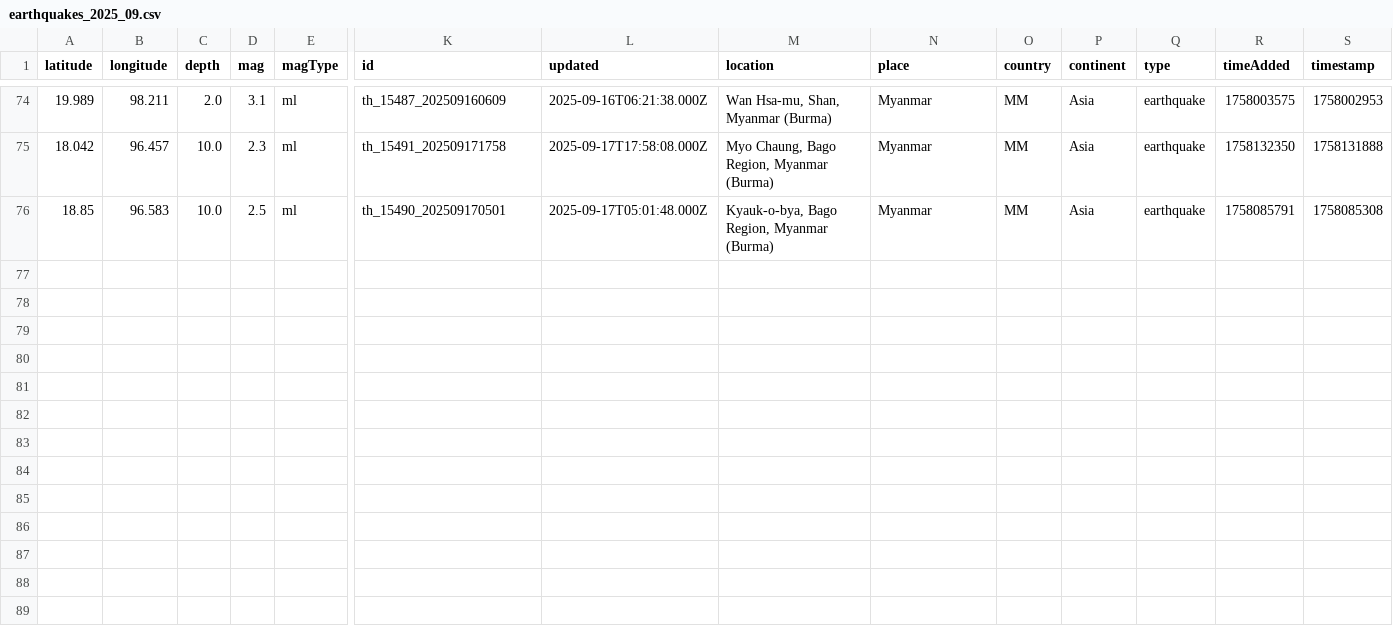
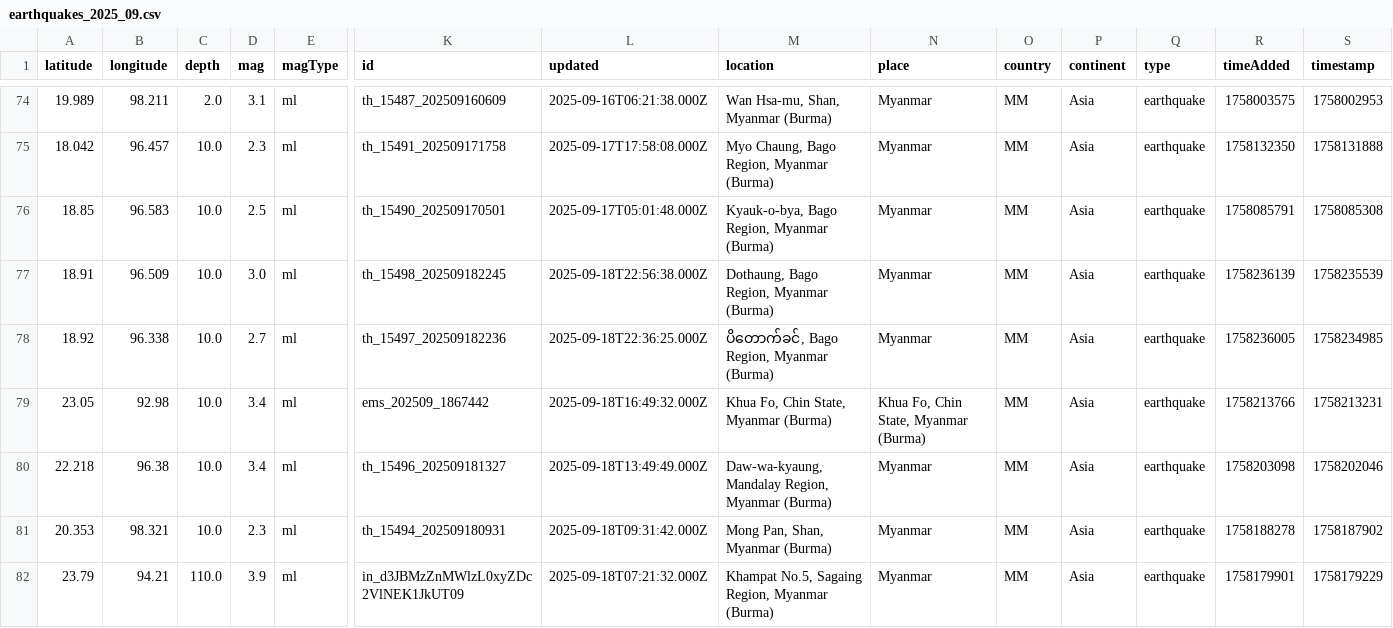
Before and after one commit to akzedevops/mmeqopendata, a CSV file: quake_exports/csv/monthly/earthquakes_2025_09.csv, drawn as a sheet; only a part is shown, gaps mark what is left out; rows hold the shown columns only; the diff names each change by its address in the sheet, - before the commit and + after, or states it on an @@ line.

```diff
--- a/quake_exports/csv/monthly/earthquakes_2025_09.csv
+++ b/quake_exports/csv/monthly/earthquakes_2025_09.csv
+row 77: 18.91 | 96.509 | 10.0 | 3.0 | ml | th_15498_202509182245 | 2025-09-18T22:56:38.000Z | Dothaung, Bago Region, Myanmar (Burma) | Myanmar | MM | Asia | earthquake | 1758236139 | 1758235539
+row 78: 18.92 | 96.338 | 10.0 | 2.7 | ml | th_15497_202509182236 | 2025-09-18T22:36:25.000Z | ပိတောက်ခင်, Bago Region, Myanmar (Burma) | Myanmar | MM | Asia | earthquake | 1758236005 | 1758234985
+row 79: 23.05 | 92.98 | 10.0 | 3.4 | ml | ems_202509_1867442 | 2025-09-18T16:49:32.000Z | Khua Fo, Chin State, Myanmar (Burma) | Khua Fo, Chin State, Myanmar (Burma) | MM | Asia | earthquake | 1758213766 | 1758213231
+row 80: 22.218 | 96.38 | 10.0 | 3.4 | ml | th_15496_202509181327 | 2025-09-18T13:49:49.000Z | Daw-wa-kyaung, Mandalay Region, Myanmar (Burma) | Myanmar | MM | Asia | earthquake | 1758203098 | 1758202046
+row 81: 20.353 | 98.321 | 10.0 | 2.3 | ml | th_15494_202509180931 | 2025-09-18T09:31:42.000Z | Mong Pan, Shan, Myanmar (Burma) | Myanmar | MM | Asia | earthquake | 1758188278 | 1758187902
+row 82: 23.79 | 94.21 | 110.0 | 3.9 | ml | in_d3JBMzZnMWlzL0xyZDc2VlNEK1JkUT09 | 2025-09-18T07:21:32.000Z | Khampat No.5, Sagaing Region, Myanmar (Burma) | Myanmar | MM | Asia | earthquake | 1758179901 | 1758179229
```
Also changed, not shown: quake_exports/csv/yearly/earthquakes_2025.csv, 5 other files.
